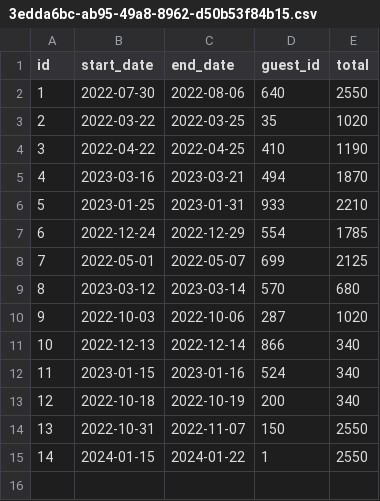
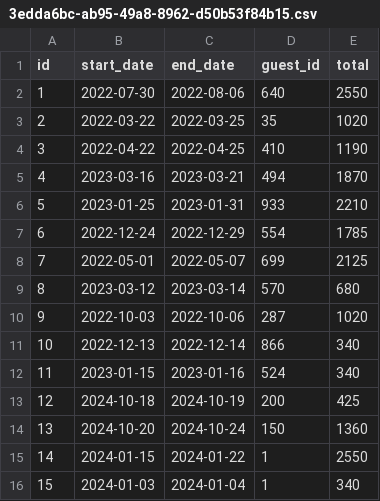
Before and after one commit to RyAmari/dont-wreck-my-house, a CSV file: data/reservations/3edda6bc-ab95-49a8-8962-d50b53f84b15.csv, drawn as a sheet.

```diff
--- a/data/reservations/3edda6bc-ab95-49a8-8962-d50b53f84b15.csv
+++ b/data/reservations/3edda6bc-ab95-49a8-8962-d50b53f84b15.csv
@@ -12,4 +12,5 @@ id,start_date,end_date,guest_id,total
 11,2023-01-15,2023-01-16,524,340
-12,2022-10-18,2022-10-19,200,340
-13,2022-10-31,2022-11-07,150,2550
+12,2024-10-18,2024-10-19,200,425
+13,2024-10-20,2024-10-24,150,1360
 14,2024-01-15,2024-01-22,1,2550
+15,2024-01-03,2024-01-04,1,340
```
Also changed, not shown: 6 other files.
